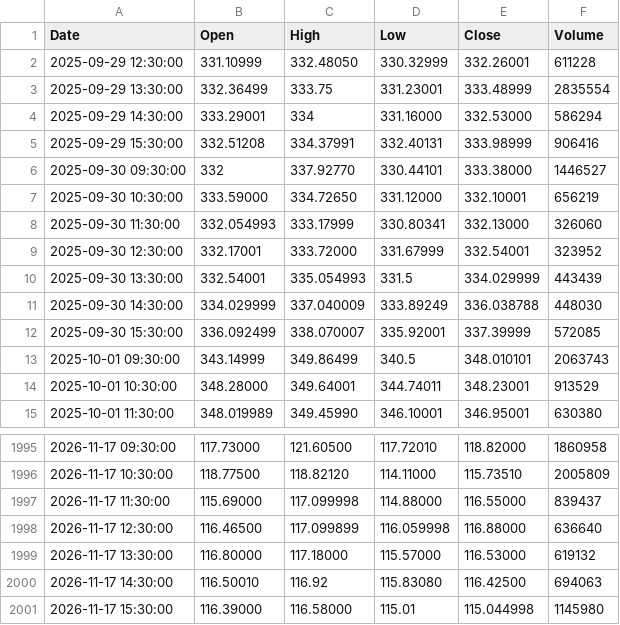
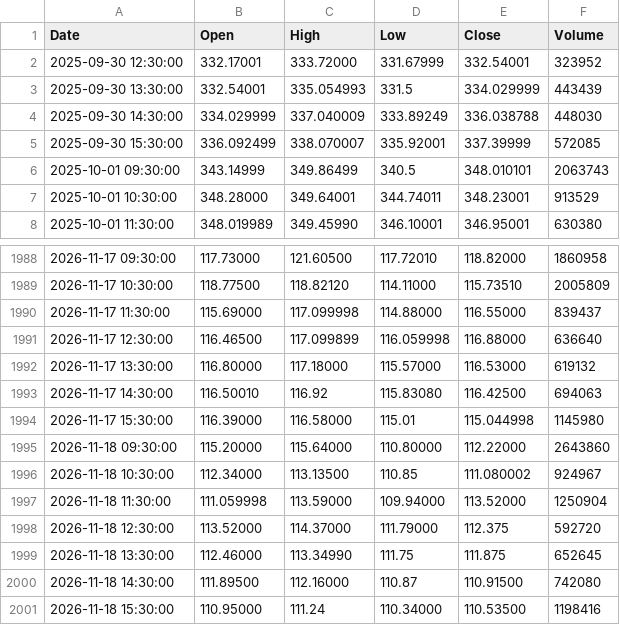
Before and after one commit to pavlyku-ux/ibi-data, a CSV file: data/COIN_1h.csv, drawn as a sheet; only a part is shown, gaps mark what is left out; removed rows and columns are numbered as before the commit, all else as after; the diff names each change by its address in the sheet, - before the commit and + after, or states it on an @@ line.

Commit message:
COIN 1h 2026-11-19

```diff
--- a/data/COIN_1h.csv
+++ b/data/COIN_1h.csv
-row 2: 2025-09-29 12:30:00 | 331.10999 | 332.48050 | 330.32999 | 332.26001 | 611228
-row 3: 2025-09-29 13:30:00 | 332.36499 | 333.75 | 331.23001 | 333.48999 | 2835554
-row 4: 2025-09-29 14:30:00 | 333.29001 | 334 | 331.16000 | 332.53000 | 586294
-row 5: 2025-09-29 15:30:00 | 332.51208 | 334.37991 | 332.40131 | 333.98999 | 906416
-row 6: 2025-09-30 09:30:00 | 332 | 337.92770 | 330.44101 | 333.38000 | 1446527
-row 7: 2025-09-30 10:30:00 | 333.59000 | 334.72650 | 331.12000 | 332.10001 | 656219
-row 8: 2025-09-30 11:30:00 | 332.054993 | 333.17999 | 330.80341 | 332.13000 | 326060
+row 1995: 2026-11-18 09:30:00 | 115.20000 | 115.64000 | 110.80000 | 112.22000 | 2643860
+row 1996: 2026-11-18 10:30:00 | 112.34000 | 113.13500 | 110.85 | 111.080002 | 924967
+row 1997: 2026-11-18 11:30:00 | 111.059998 | 113.59000 | 109.94000 | 113.52000 | 1250904
+row 1998: 2026-11-18 12:30:00 | 113.52000 | 114.37000 | 111.79000 | 112.375 | 592720
+row 1999: 2026-11-18 13:30:00 | 112.46000 | 113.34990 | 111.75 | 111.875 | 652645
+row 2000: 2026-11-18 14:30:00 | 111.89500 | 112.16000 | 110.87 | 110.91500 | 742080
+row 2001: 2026-11-18 15:30:00 | 110.95000 | 111.24 | 110.34000 | 110.53500 | 1198416
```
